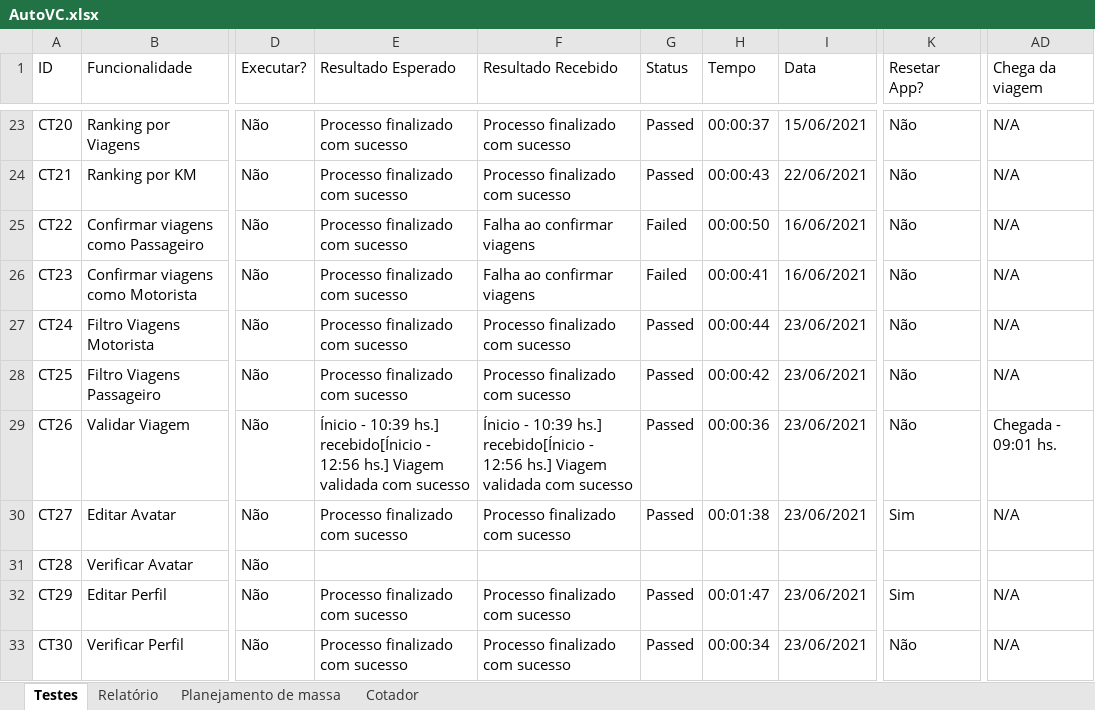
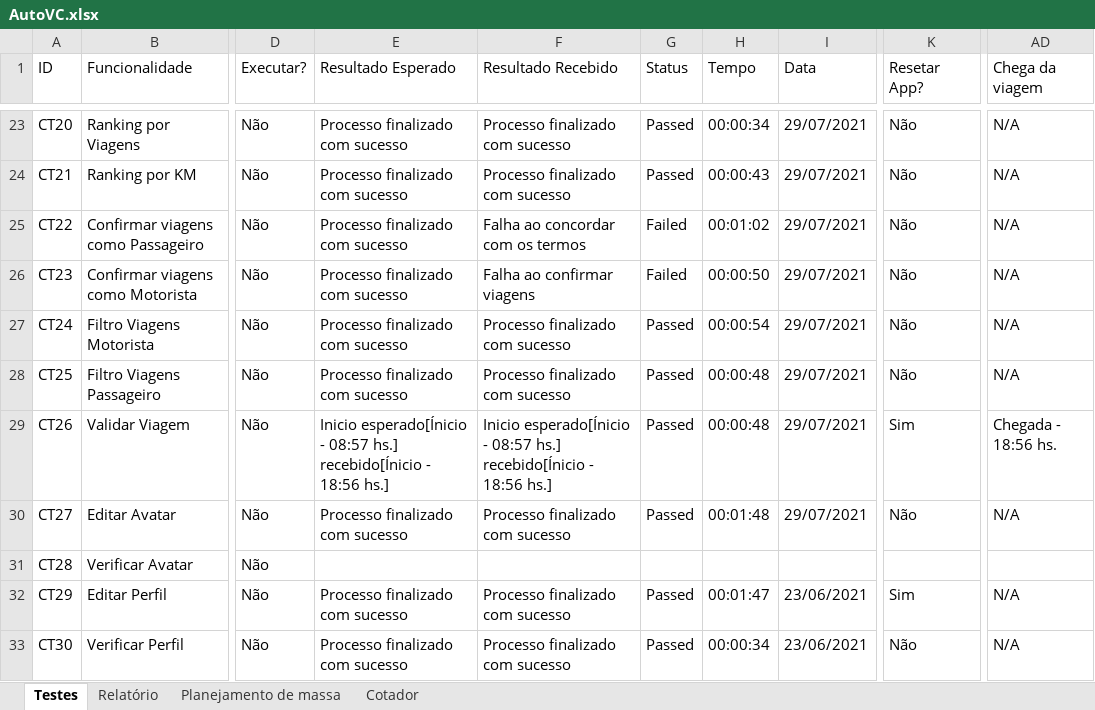
Before and after one commit to EverisAutomacao/Auto.vc, an Excel workbook: data/backup/AutoVC.xlsx, sheet Testes, drawn as a sheet; only a part is shown, gaps mark what is left out; values as stored, in another font and other column widths than the file's, no cell formats; conditional formats not drawn; the diff covers the shown part only; the diff names each change by its address in the sheet, - before the commit and + after, or states it on an @@ line.

Commit message:
versão 1.0.0.1659227, realizados ajustes na planilha, teste aceitar convite ok

```diff
--- a/data/backup/AutoVC.xlsx (sheet Testes)
+++ b/data/backup/AutoVC.xlsx (sheet Testes)
-H23 (Tempo): 00:00:37
+H23 (Tempo): 00:00:34
-I23 (Data): 15/06/2021
+I23 (Data): 29/07/2021
-I24 (Data): 22/06/2021
+I24 (Data): 29/07/2021
-F25 (Resultado Recebido): Falha ao confirmar viagens
+F25 (Resultado Recebido): Falha ao concordar com os termos
-H25 (Tempo): 00:00:50
+H25 (Tempo): 00:01:02
-I25:I26 (Data): 16/06/2021
+I25:I26 (Data): 29/07/2021
-H26 (Tempo): 00:00:41
+H26 (Tempo): 00:00:50
-H27 (Tempo): 00:00:44
+H27 (Tempo): 00:00:54
-I27:I30 (Data): 23/06/2021
+I27:I30 (Data): 29/07/2021
-H28 (Tempo): 00:00:42
+H28 (Tempo): 00:00:48
-E29 (Resultado Esperado): Ínicio - 10:39 hs.] recebido[Ínicio - 12:56 hs.] Viagem validada com sucesso
+E29 (Resultado Esperado): Inicio esperado[Ínicio - 08:57 hs.] recebido[Ínicio - 18:56 hs.]
-F29 (Resultado Recebido): Ínicio - 10:39 hs.] recebido[Ínicio - 12:56 hs.] Viagem validada com sucesso
+F29 (Resultado Recebido): Inicio esperado[Ínicio - 08:57 hs.] recebido[Ínicio - 18:56 hs.]
-H29 (Tempo): 00:00:36
+H29 (Tempo): 00:00:48
-K29 (Resetar App?): Não
+K29 (Resetar App?): Sim
-AD29 (Chega da viagem): Chegada - 09:01 hs.
+AD29 (Chega da viagem): Chegada - 18:56 hs.
-H30 (Tempo): 00:01:38
+H30 (Tempo): 00:01:48
-K30 (Resetar App?): Sim
+K30 (Resetar App?): Não
```
Also changed, not shown: 53 edited cells elsewhere in this sheet, cell formats, data/AutoVC.xlsx, 3 other files.
